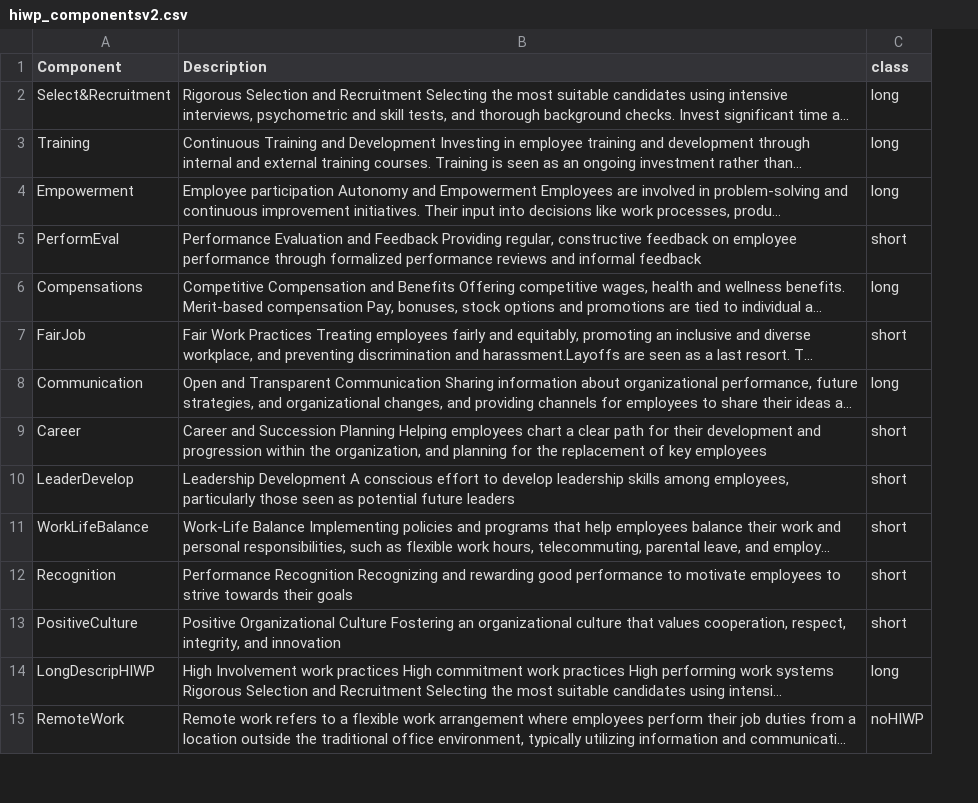
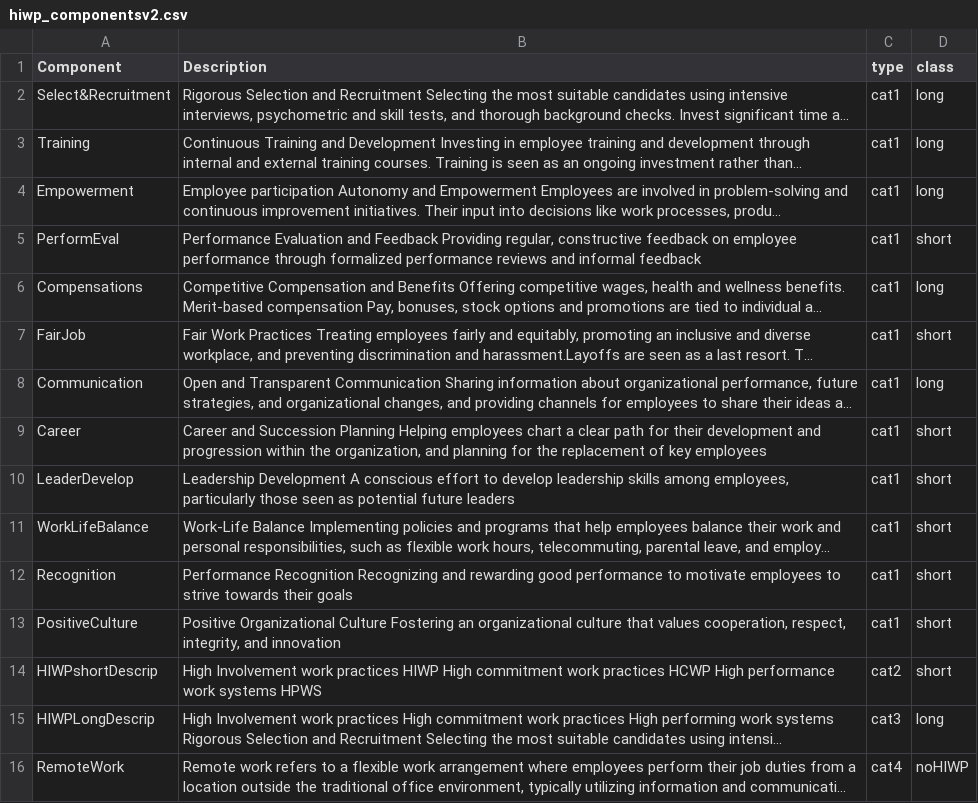
Before and after one commit to jamg-upv/LLMforSLRscreening, a CSV file: datasets/hiwp_componentsv2.csv, drawn as a sheet; only a part is shown; long unchanged cells end in …; addresses are those after the commit; the diff names each change by its address in the sheet, - before the commit and + after, or states it on an @@ line.

Commit message:
Add files via upload

```diff
--- a/datasets/hiwp_componentsv2.csv
+++ b/datasets/hiwp_componentsv2.csv
+column C (type), rows 2-13: all cat1; rows 15-16: cat3 | cat4
+row 14: HIWPshortDescrip | High Involvement work practices HIWP High commitment work practices HCWP High performance work systems HPWS | cat2 | short
-A15 (Component): LongDescripHIWP
+A15 (Component): HIWPLongDescrip
```
